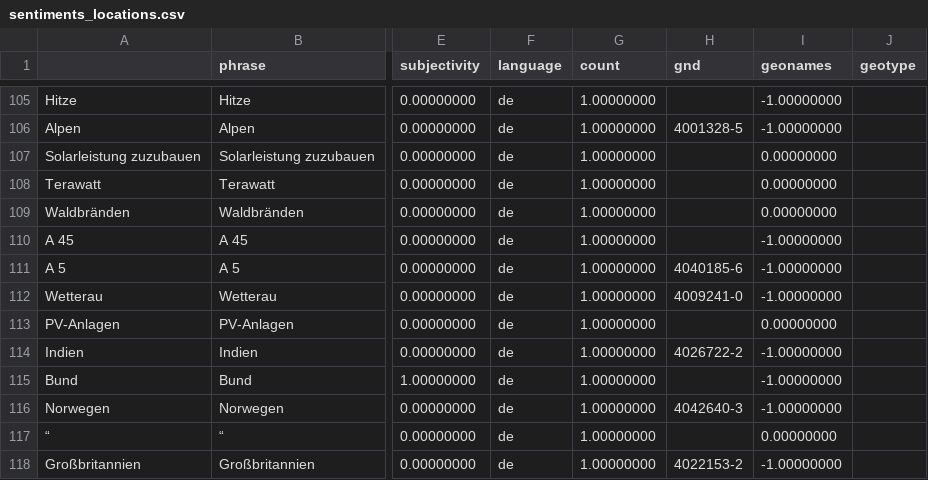
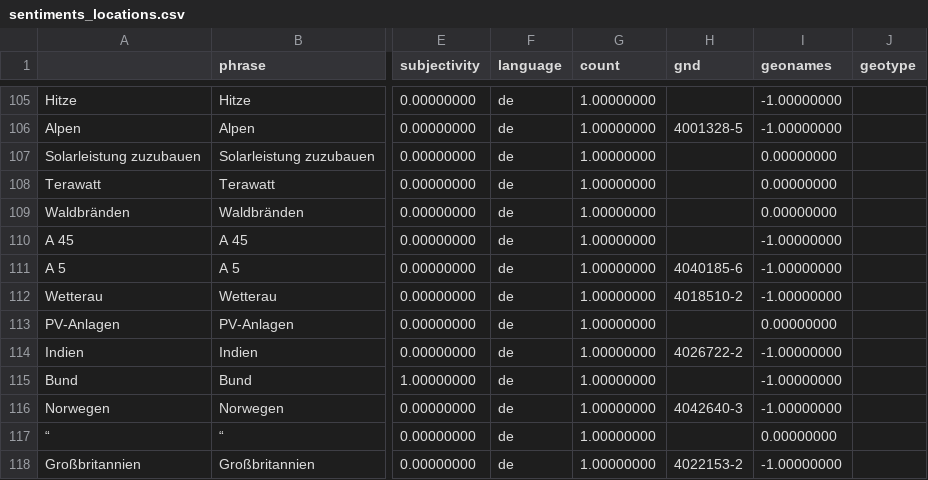
Before and after one commit to claba-news/climateIsComing, a CSV file: csv/sentiments_locations.csv, drawn as a sheet; only a part is shown, gaps mark what is left out; the diff names each change by its address in the sheet, - before the commit and + after, or states it on an @@ line.

Commit message:
Commit from GitHub Actions (entities:0.0)

```diff
--- a/csv/sentiments_locations.csv
+++ b/csv/sentiments_locations.csv
-H112 (gnd): 4009241-0
+H112 (gnd): 4018510-2
```
